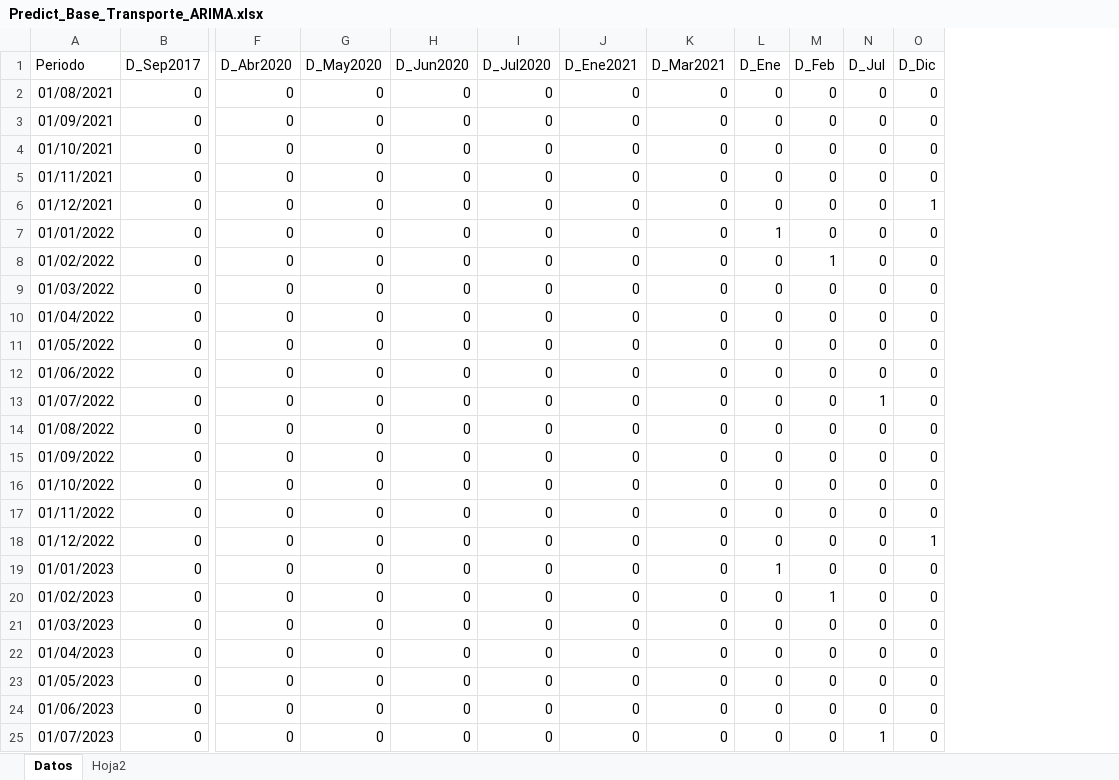
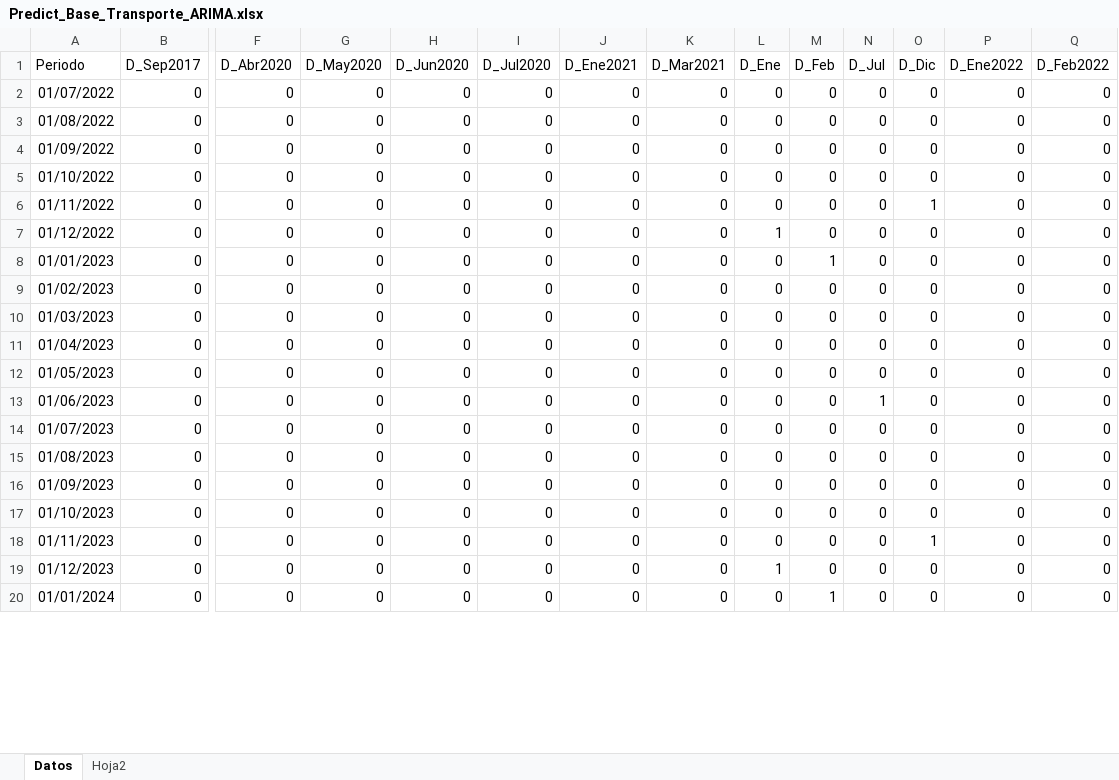
Before and after one commit to benjov/Series-de-Tiempo-2022, an Excel workbook: Clase_10/Predict_Base_Transporte_ARIMA.xlsx, sheet Datos, drawn as a sheet; only a part is shown, gaps mark what is left out; values as stored, in another font and other column widths than the file's, no borders; removed rows and columns are numbered as before the commit, all else as after; rows hold the shown columns only; the diff covers the shown part only; the diff names each change by its address in the sheet, - before the commit and + after, or states it on an @@ line.

```diff
--- a/Clase_10/Predict_Base_Transporte_ARIMA.xlsx (sheet Datos)
+++ b/Clase_10/Predict_Base_Transporte_ARIMA.xlsx (sheet Datos)
+column P (D_Ene2022), rows 2-14: all 0
+column Q (D_Feb2022), rows 2-14: all 0
-row 2: 01/08/2021 | 0 | 0 | 0 | 0 | 0 | 0 | 0 | 0 | 0 | 0 | 0
-row 3: 01/09/2021 | 0 | 0 | 0 | 0 | 0 | 0 | 0 | 0 | 0 | 0 | 0
-row 4: 01/10/2021 | 0 | 0 | 0 | 0 | 0 | 0 | 0 | 0 | 0 | 0 | 0
-row 5: 01/11/2021 | 0 | 0 | 0 | 0 | 0 | 0 | 0 | 0 | 0 | 0 | 0
-row 6: 01/12/2021 | 0 | 0 | 0 | 0 | 0 | 0 | 0 | 0 | 0 | 0 | 1
-row 7: 01/01/2022 | 0 | 0 | 0 | 0 | 0 | 0 | 0 | 1 | 0 | 0 | 0
-row 8: 01/02/2022 | 0 | 0 | 0 | 0 | 0 | 0 | 0 | 0 | 1 | 0 | 0
-row 9: 01/03/2022 | 0 | 0 | 0 | 0 | 0 | 0 | 0 | 0 | 0 | 0 | 0
-row 10: 01/04/2022 | 0 | 0 | 0 | 0 | 0 | 0 | 0 | 0 | 0 | 0 | 0
-row 11: 01/05/2022 | 0 | 0 | 0 | 0 | 0 | 0 | 0 | 0 | 0 | 0 | 0
-row 12: 01/06/2022 | 0 | 0 | 0 | 0 | 0 | 0 | 0 | 0 | 0 | 0 | 0
-N2 (D_Jul): 1
+N2 (D_Jul): 0
-O6 (D_Dic): 0
+O6 (D_Dic): 1
-L7 (D_Ene): 0
+L7 (D_Ene): 1
-O7 (D_Dic): 1
+O7 (D_Dic): 0
-L8 (D_Ene): 1
+L8 (D_Ene): 0
-M8 (D_Feb): 0
+M8 (D_Feb): 1
-M9 (D_Feb): 1
+M9 (D_Feb): 0
-N13 (D_Jul): 0
+N13 (D_Jul): 1
-N14 (D_Jul): 1
+N14 (D_Jul): 0
+row 15: 01/08/2023 | 0 | 0 | 0 | 0 | 0 | 0 | 0 | 0 | 0 | 0 | 0 | 0 | 0
+row 16: 01/09/2023 | 0 | 0 | 0 | 0 | 0 | 0 | 0 | 0 | 0 | 0 | 0 | 0 | 0
+row 17: 01/10/2023 | 0 | 0 | 0 | 0 | 0 | 0 | 0 | 0 | 0 | 0 | 0 | 0 | 0
+row 18: 01/11/2023 | 0 | 0 | 0 | 0 | 0 | 0 | 0 | 0 | 0 | 0 | 1 | 0 | 0
+row 19: 01/12/2023 | 0 | 0 | 0 | 0 | 0 | 0 | 0 | 1 | 0 | 0 | 0 | 0 | 0
+row 20: 01/01/2024 | 0 | 0 | 0 | 0 | 0 | 0 | 0 | 0 | 1 | 0 | 0 | 0 | 0
```
Also changed, not shown: 5 added rows elsewhere in this sheet, Clase_10/Pronostico_ARIMA.xlsx, 8 other files.
